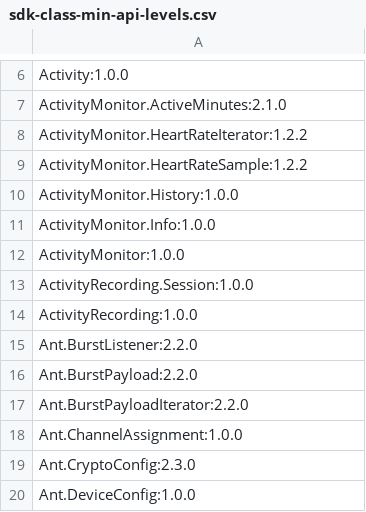
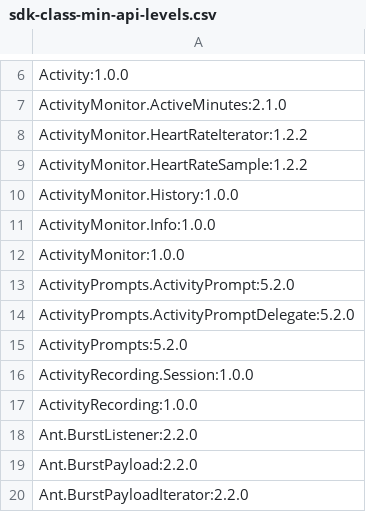
Before and after one commit to flocsy/garmin-dev-tools, a CSV file: csv/sdk-class-min-api-levels.csv, drawn as a sheet; only a part is shown, gaps mark what is left out; the shorter side is filled out with more unchanged rows; the diff names each change by its address in the sheet, - before the commit and + after, or states it on an @@ line.

```diff
--- a/csv/sdk-class-min-api-levels.csv
+++ b/csv/sdk-class-min-api-levels.csv
+row 13: ActivityPrompts.ActivityPrompt:5.2.0
+row 14: ActivityPrompts.ActivityPromptDelegate:5.2.0
+row 15: ActivityPrompts:5.2.0
```
Also changed, not shown: csv/min-api-level2class.csv, csv/sdk-class-all-api-levels.csv.
